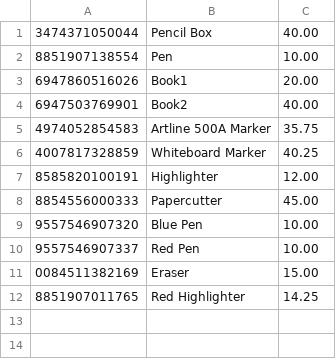
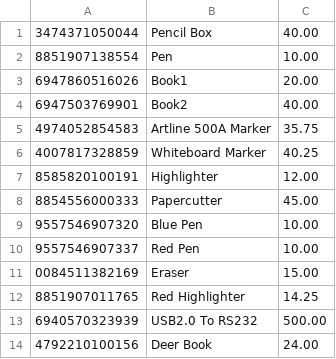
Before and after one commit to UdeeshaShehan/BSA2, a CSV file: app/src/main/res/raw/products.csv, drawn as a sheet; the diff names each change by its address in the sheet, - before the commit and + after, or states it on an @@ line.

```diff
--- a/app/src/main/res/raw/products.csv
+++ b/app/src/main/res/raw/products.csv
+row 13: 6940570323939 | USB2.0 To RS232 | 500.00
+row 14: 4792210100156 | Deer Book | 24.00
```
Also changed, not shown: 31 other files.
